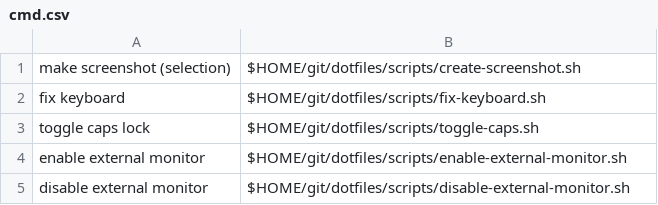
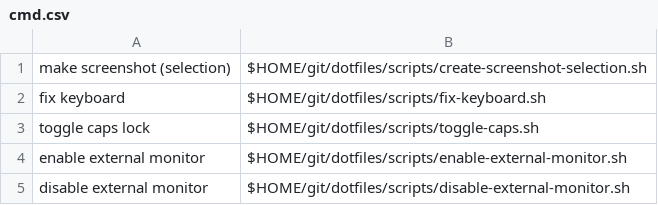
Before and after one commit to nnist/dotfiles, a CSV file: rofi/cmd.csv, drawn as a sheet.

Commit message:
Fix rofi screenshot script

```diff
--- a/rofi/cmd.csv
+++ b/rofi/cmd.csv
@@ -1,2 +1,2 @@
-make screenshot (selection),$HOME/git/dotfiles/scripts/create-screenshot.sh
+make screenshot (selection),$HOME/git/dotfiles/scripts/create-screenshot-selection.sh
 fix keyboard,$HOME/git/dotfiles/scripts/fix-keyboard.sh
```
